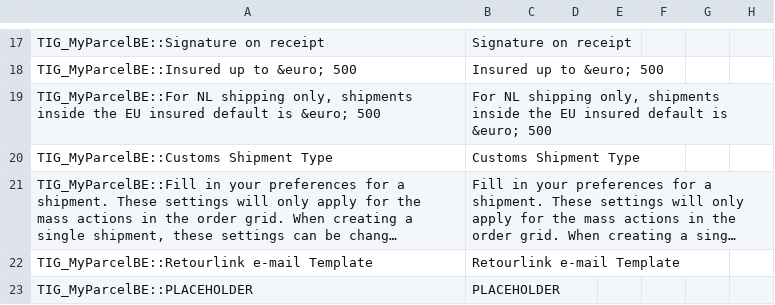
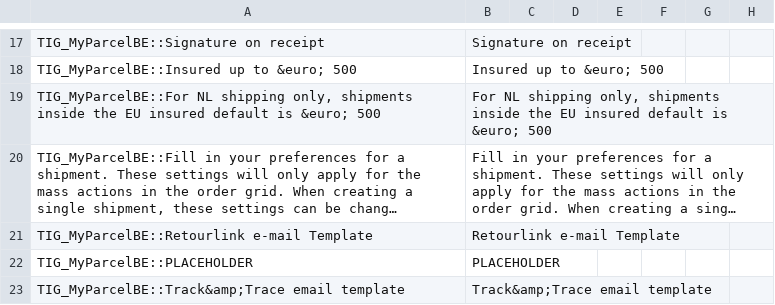
Before and after one commit to myparcelbe/magento1, a CSV file: app/locale/en_US/TIG_MyParcelBE.csv, drawn as a sheet; only a part is shown, gaps mark what is left out; the shorter side is filled out with more unchanged rows; long unchanged cells end in …; the diff names each change by its address in the sheet, - before the commit and + after, or states it on an @@ line.

Commit message:
remove customs shipment type

```diff
--- a/app/locale/en_US/TIG_MyParcelBE.csv
+++ b/app/locale/en_US/TIG_MyParcelBE.csv
-row 20: TIG_MyParcelBE::Customs Shipment Type | Customs Shipment Type
```
Also changed, not shown: app/locale/nl_NL/TIG_MyParcelBE.csv, 7 other files.
